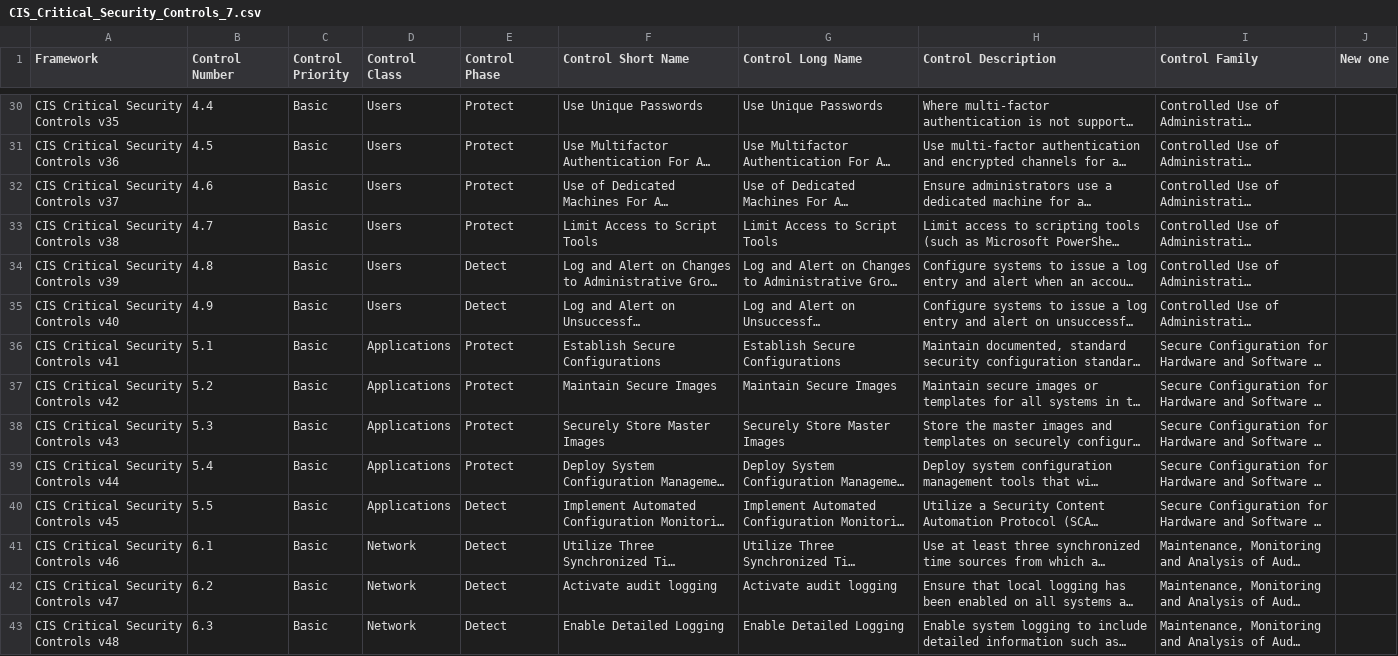
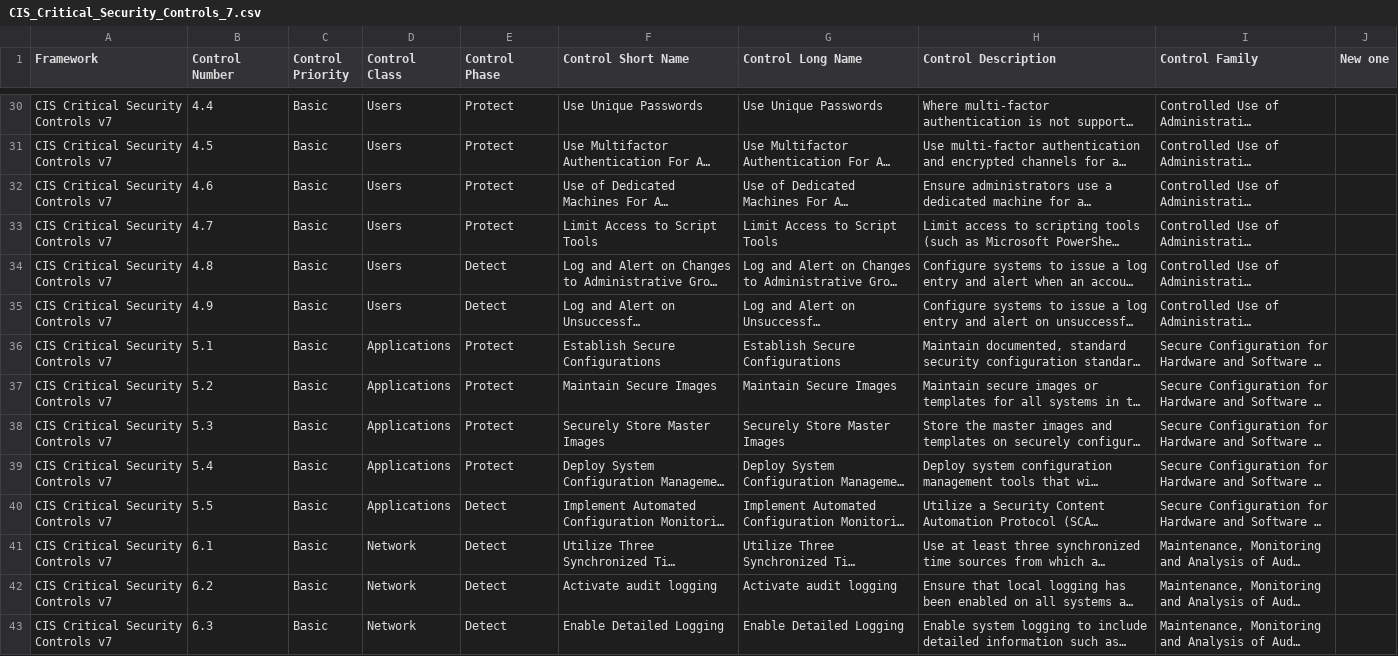
Before and after one commit to simplerisk/import-content, a CSV file: Control Frameworks/CIS Critical Security Controls/CIS_Critical_Security_Controls_7.csv, drawn as a sheet; only a part is shown, gaps mark what is left out; long unchanged cells end in …; the diff covers the shown part only; the diff names each change by its address in the sheet, - before the commit and + after, or states it on an @@ line.

```diff
--- a/Control Frameworks/CIS Critical Security Controls/CIS_Critical_Security_Controls_7.csv
+++ b/Control Frameworks/CIS Critical Security Controls/CIS_Critical_Security_Controls_7.csv
-A30 (Framework): CIS Critical Security Controls v35
+A30 (Framework): CIS Critical Security Controls v7
-A31 (Framework): CIS Critical Security Controls v36
+A31 (Framework): CIS Critical Security Controls v7
-A32 (Framework): CIS Critical Security Controls v37
+A32 (Framework): CIS Critical Security Controls v7
-A33 (Framework): CIS Critical Security Controls v38
+A33 (Framework): CIS Critical Security Controls v7
-A34 (Framework): CIS Critical Security Controls v39
+A34 (Framework): CIS Critical Security Controls v7
-A35 (Framework): CIS Critical Security Controls v40
+A35 (Framework): CIS Critical Security Controls v7
-A36 (Framework): CIS Critical Security Controls v41
+A36 (Framework): CIS Critical Security Controls v7
-A37 (Framework): CIS Critical Security Controls v42
+A37 (Framework): CIS Critical Security Controls v7
-A38 (Framework): CIS Critical Security Controls v43
+A38 (Framework): CIS Critical Security Controls v7
-A39 (Framework): CIS Critical Security Controls v44
+A39 (Framework): CIS Critical Security Controls v7
-A40 (Framework): CIS Critical Security Controls v45
+A40 (Framework): CIS Critical Security Controls v7
-A41 (Framework): CIS Critical Security Controls v46
+A41 (Framework): CIS Critical Security Controls v7
-A42 (Framework): CIS Critical Security Controls v47
+A42 (Framework): CIS Critical Security Controls v7
-A43 (Framework): CIS Critical Security Controls v48
+A43 (Framework): CIS Critical Security Controls v7
```
Also changed, not shown: 156 edited cells elsewhere in this file.
